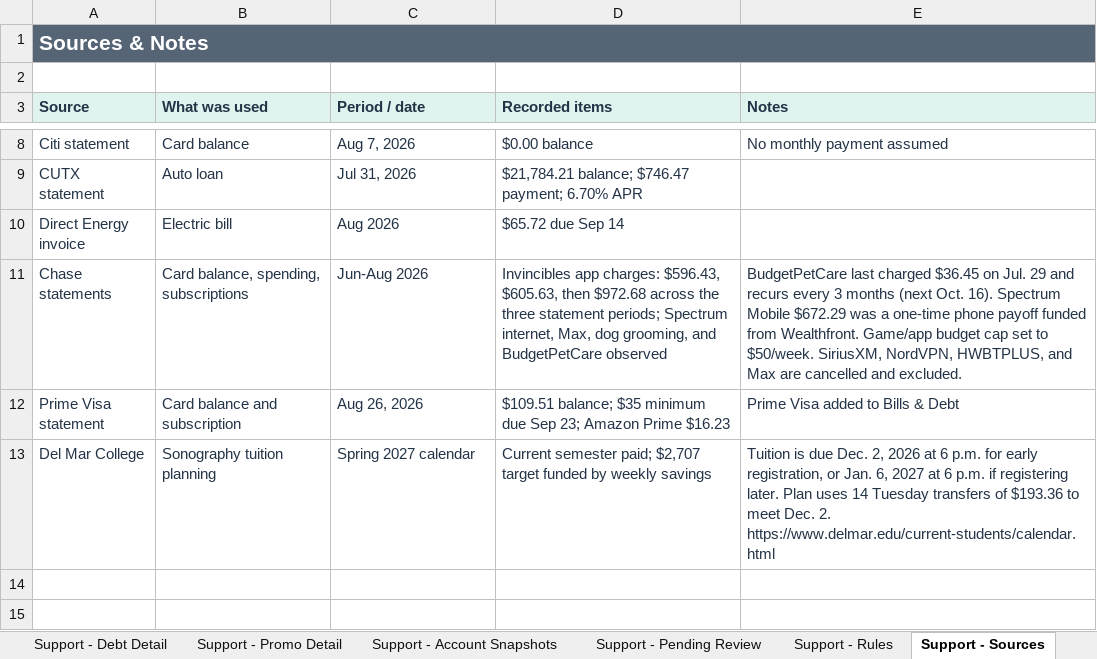
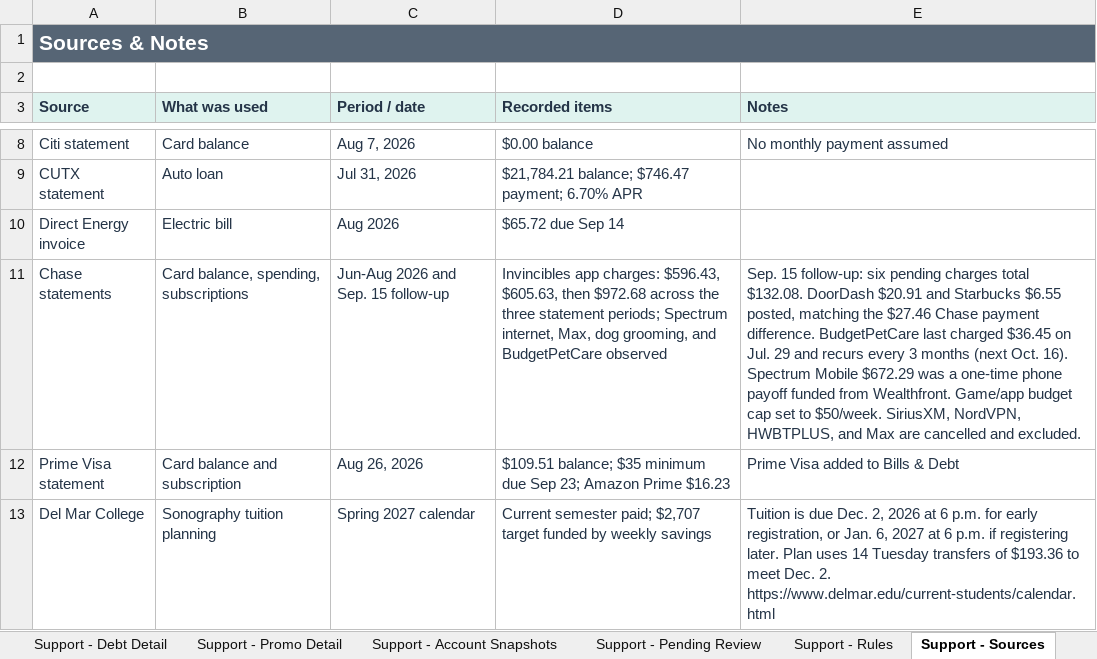
Before and after one commit to benjaminrobertburton-max/Budget, an Excel workbook: outputs/01a04fdf-3751-72e2-88f1-daf19b8b9d1d/comprehensive_budget.xlsx, sheet Support - Sources, drawn as a sheet; only a part is shown, gaps mark what is left out; values as stored, in another font and other column widths than the file's, no borders; the diff names each change by its address in the sheet, - before the commit and + after, or states it on an @@ line.

```diff
--- a/outputs/01a04fdf-3751-72e2-88f1-daf19b8b9d1d/comprehensive_budget.xlsx (sheet Support - Sources)
+++ b/outputs/01a04fdf-3751-72e2-88f1-daf19b8b9d1d/comprehensive_budget.xlsx (sheet Support - Sources)
-C11 (Period / date): Jun-Aug 2026
+C11 (Period / date): Jun-Aug 2026 and Sep. 15 follow-up
-E11 (Notes): BudgetPetCare last…
+E11 (Notes): Sep. 15 follow-up: six pending charges total $132.08. DoorDash $20.91 and Starbucks $6.55 posted, matching the $27.46 Chase payment difference. BudgetPetCare last…
```
Also changed, not shown: sheet 1. Start, sheet Support - Debt Detail, sheet 4. Money Plan, sheet 3. This Week, 1 other file.
